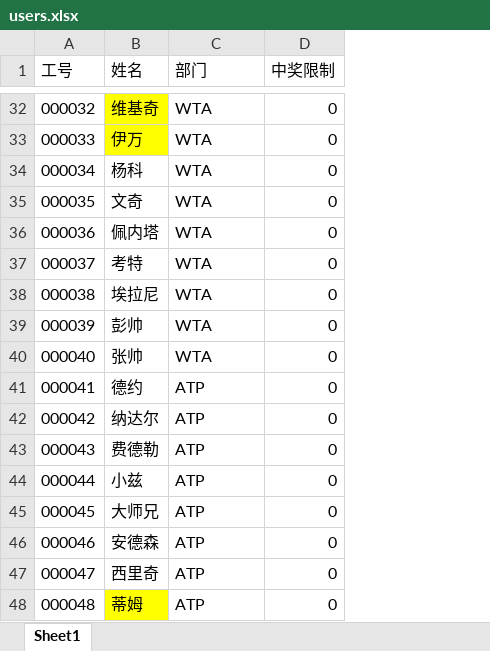
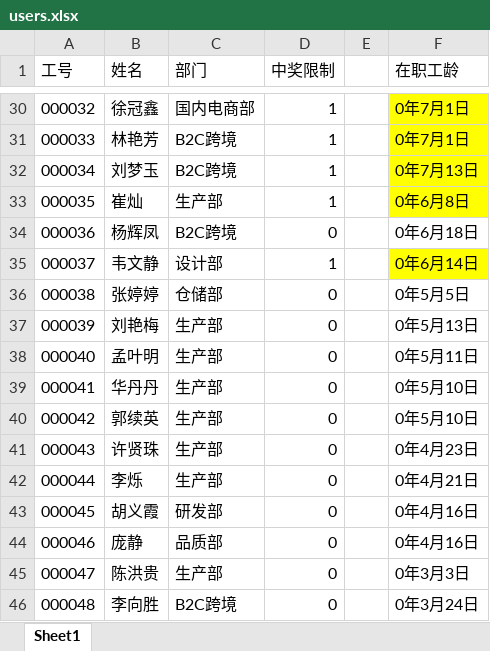
Before and after one commit to Penn-Live/lottery, an Excel workbook: server/data/users.xlsx, sheet Sheet1, drawn as a sheet; only a part is shown, gaps mark what is left out; values as stored, in another font and other column widths than the file's, no borders; addresses are those after the commit; the diff covers the shown part only; the diff names each change by its address in the sheet, - before the commit and + after, or states it on an @@ line.

```diff
--- a/server/data/users.xlsx (sheet Sheet1)
+++ b/server/data/users.xlsx (sheet Sheet1)
+column E, empty
+column F (在职工龄), rows 30-46: 0年7月1日 | 0年7月1日 | 0年7月13日 | 0年6月8日 | 0年6月18日 | 0年6月14日 | 0年5月5日 | 0年5月13日 | 0年5月11日 | 0年5月10日 | 0年5月10日 | 0年4月23日 | 0年4月21日 | 0年4月16日 | 0年4月16日 | 0年3月3日 | 0年3月24日
-B30:B31 fill: #FFFF00
+B30:B31 fill: none
-B30 (姓名): 维基奇
+B30 (姓名): 徐冠鑫
-C30 (部门): WTA
+C30 (部门): 国内电商部
-D30:D33 (中奖限制): 0
+D30:D33 (中奖限制): 1
-B31 (姓名): 伊万
+B31 (姓名): 林艳芳
-C31:C32 (部门): WTA
+C31:C32 (部门): B2C跨境
-B32 (姓名): 杨科
+B32 (姓名): 刘梦玉
-B33 (姓名): 文奇
+B33 (姓名): 崔灿
-C33 (部门): WTA
+C33 (部门): 生产部
-B34 (姓名): 佩内塔
+B34 (姓名): 杨辉凤
-C34 (部门): WTA
+C34 (部门): B2C跨境
-B35 (姓名): 考特
+B35 (姓名): 韦文静
-C35 (部门): WTA
+C35 (部门): 设计部
-D35 (中奖限制): 0
+D35 (中奖限制): 1
-B36 (姓名): 埃拉尼
+B36 (姓名): 张婷婷
-C36 (部门): WTA
+C36 (部门): 仓储部
-B37 (姓名): 彭帅
+B37 (姓名): 刘艳梅
-C37:C38 (部门): WTA
+C37:C38 (部门): 生产部
-B38 (姓名): 张帅
+B38 (姓名): 孟叶明
-B39 (姓名): 德约
+B39 (姓名): 华丹丹
-C39:C42 (部门): ATP
+C39:C42 (部门): 生产部
-B40 (姓名): 纳达尔
+B40 (姓名): 郭续英
-B41 (姓名): 费德勒
+B41 (姓名): 许贤珠
-B42 (姓名): 小兹
+B42 (姓名): 李烁
-B43 (姓名): 大师兄
+B43 (姓名): 胡义霞
-C43 (部门): ATP
+C43 (部门): 研发部
-B44 (姓名): 安德森
+B44 (姓名): 庞静
-C44 (部门): ATP
+C44 (部门): 品质部
-B45 (姓名): 西里奇
+B45 (姓名): 陈洪贵
-C45 (部门): ATP
+C45 (部门): 生产部
-B46 (姓名): 蒂姆
+B46 (姓名): 李向胜
-B46 fill: #FFFF00
+B46 fill: none
-C46 (部门): ATP
+C46 (部门): B2C跨境
```
Also changed, not shown: 59 removed rows, 140 edited cells and cell formats elsewhere in this sheet, 1 other file.
